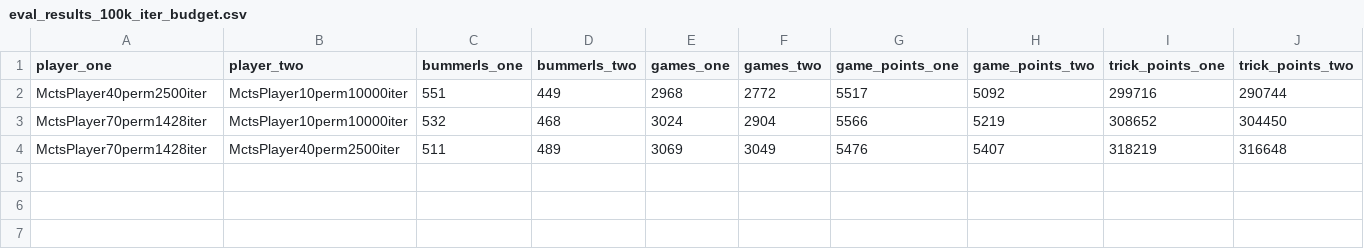
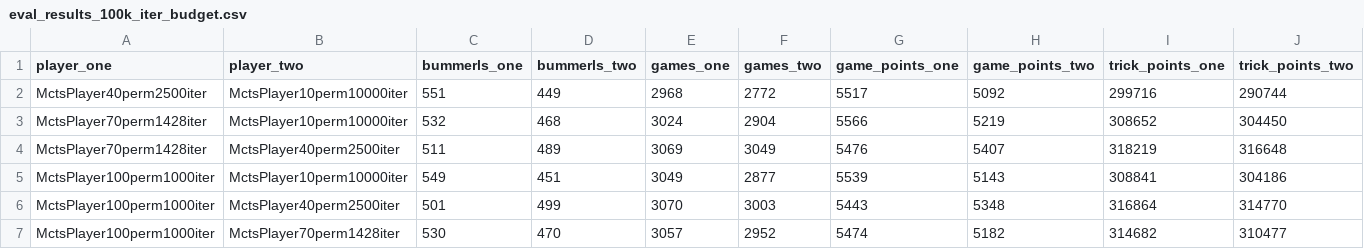
Before and after one commit to cpatrasciuc/schnapsen-card-game, a CSV file: src/ai/eval/data/eval_results_100k_iter_budget.csv, drawn as a sheet.

Commit message:
Eval results: add results for MctsPlayer100perm1000iter.

```diff
--- a/src/ai/eval/data/eval_results_100k_iter_budget.csv
+++ b/src/ai/eval/data/eval_results_100k_iter_budget.csv
@@ -4 +4,4 @@ MctsPlayer70perm1428iter,MctsPlayer10perm10000iter,532,468,3024,2904,5566,5219,3
 MctsPlayer70perm1428iter,MctsPlayer40perm2500iter,511,489,3069,3049,5476,5407,318219,316648
+MctsPlayer100perm1000iter,MctsPlayer10perm10000iter,549,451,3049,2877,5539,5143,308841,304186
+MctsPlayer100perm1000iter,MctsPlayer40perm2500iter,501,499,3070,3003,5443,5348,316864,314770
+MctsPlayer100perm1000iter,MctsPlayer70perm1428iter,530,470,3057,2952,5474,5182,314682,310477
```
Also changed, not shown: 3 other files.
